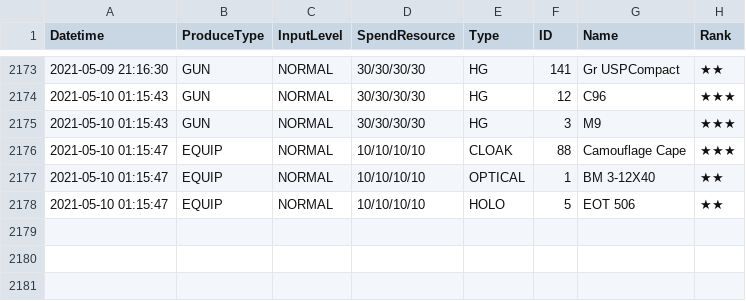
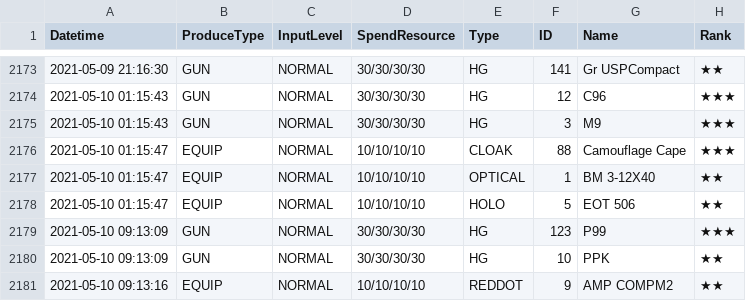
Before and after one commit to m1s3ri/90wish, a CSV file: miseri_34865_production.csv, drawn as a sheet; only a part is shown, gaps mark what is left out.

```diff
--- a/miseri_34865_production.csv
+++ b/miseri_34865_production.csv
@@ -2178 +2178,4 @@
 2021-05-10 01:15:47,EQUIP,NORMAL,10/10/10/10,HOLO,5,EOT 506,★★
+2021-05-10 09:13:09,GUN,NORMAL,30/30/30/30,HG,123,P99,★★★
+2021-05-10 09:13:09,GUN,NORMAL,30/30/30/30,HG,10,PPK,★★
+2021-05-10 09:13:16,EQUIP,NORMAL,10/10/10/10,REDDOT,9,AMP COMPM2,★★
```
Also changed, not shown: miseri_34865_doll_info.csv, miseri_34865_equip_info.csv, 5 other files.
